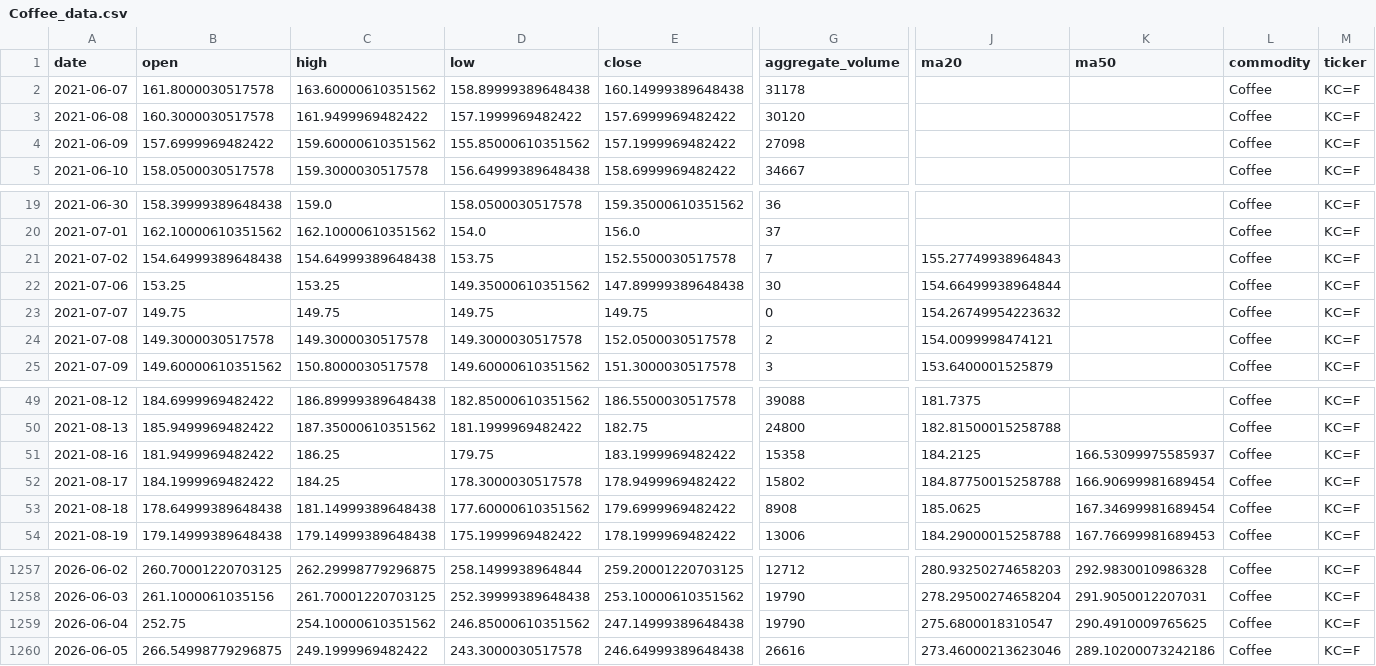
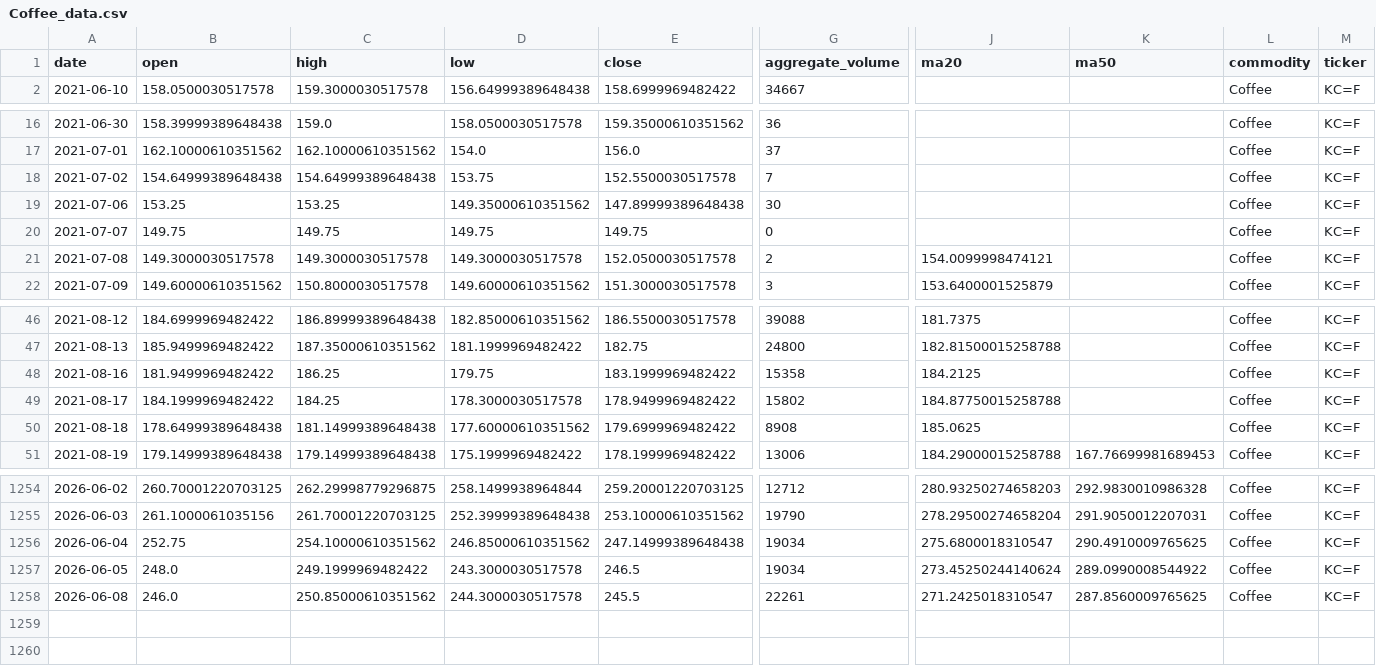
Before and after one commit to jjch1986/price-chart-site, a CSV file: data/Coffee_data.csv, drawn as a sheet; only a part is shown, gaps mark what is left out; removed rows and columns are numbered as before the commit, all else as after; rows hold the shown columns only; the diff names each change by its address in the sheet, - before the commit and + after, or states it on an @@ line.

```diff
--- a/data/Coffee_data.csv
+++ b/data/Coffee_data.csv
-row 2: 2021-06-07 | 161.8000030517578 | 163.60000610351562 | 158.89999389648438 | 160.14999389648438 | 31178 |  |  | Coffee | KC=F
-row 3: 2021-06-08 | 160.3000030517578 | 161.9499969482422 | 157.1999969482422 | 157.6999969482422 | 30120 |  |  | Coffee | KC=F
-row 4: 2021-06-09 | 157.6999969482422 | 159.60000610351562 | 155.85000610351562 | 157.1999969482422 | 27098 |  |  | Coffee | KC=F
-J18 (ma20): 155.27749938964843
+J18 (ma20): (empty)
-J19 (ma20): 154.66499938964844
+J19 (ma20): (empty)
-J20 (ma20): 154.26749954223632
+J20 (ma20): (empty)
-K48 (ma50): 166.53099975585937
+K48 (ma50): (empty)
-K49 (ma50): 166.90699981689454
+K49 (ma50): (empty)
-K50 (ma50): 167.34699981689454
+K50 (ma50): (empty)
-G1256 (aggregate_volume): 19790
+G1256 (aggregate_volume): 19034
-B1257 (open): 266.54998779296875
+B1257 (open): 248.0
-E1257 (close): 246.64999389648438
+E1257 (close): 246.5
-G1257 (aggregate_volume): 26616
+G1257 (aggregate_volume): 19034
-J1257 (ma20): 273.46000213623046
+J1257 (ma20): 273.45250244140624
-K1257 (ma50): 289.10200073242186
+K1257 (ma50): 289.0990008544922
+row 1258: 2026-06-08 | 246.0 | 250.85000610351562 | 244.3000030517578 | 245.5 | 22261 | 271.2425018310547 | 287.8560009765625 | Coffee | KC=F
```
Also changed, not shown: data/Cotton_No2_data.csv, data/Natural_Gas_data.csv, 21 other files.
